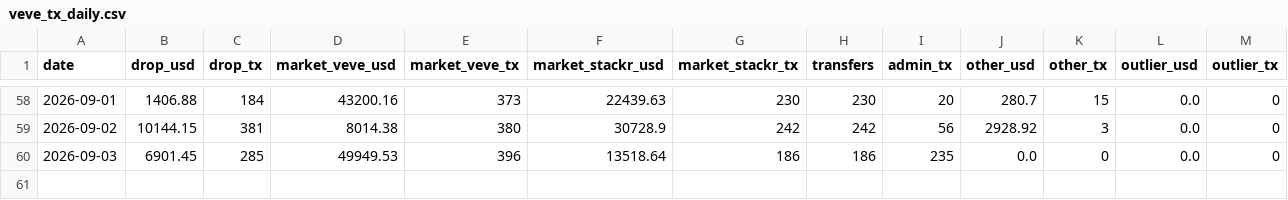
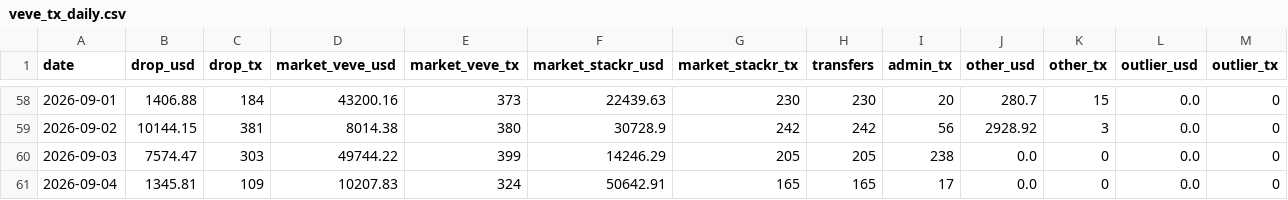
Before and after one commit to VeVePreda/scrapeur-veve, a CSV file: data/veve_tx_daily.csv, drawn as a sheet; only a part is shown, gaps mark what is left out.

```diff
--- a/data/veve_tx_daily.csv
+++ b/data/veve_tx_daily.csv
@@ -59,2 +59,3 @@ date,drop_usd,drop_tx,market_veve_usd,market_veve_tx,market_stackr_usd,market_st
 2026-09-02,10144.15,381,8014.38,380,30728.9,242,242,56,2928.92,3,0.0,0
-2026-09-03,6901.45,285,49949.53,396,13518.64,186,186,235,0.0,0,0.0,0
+2026-09-03,7574.47,303,49744.22,399,14246.29,205,205,238,0.0,0,0.0,0
+2026-09-04,1345.81,109,10207.83,324,50642.91,165,165,17,0.0,0,0.0,0
```
